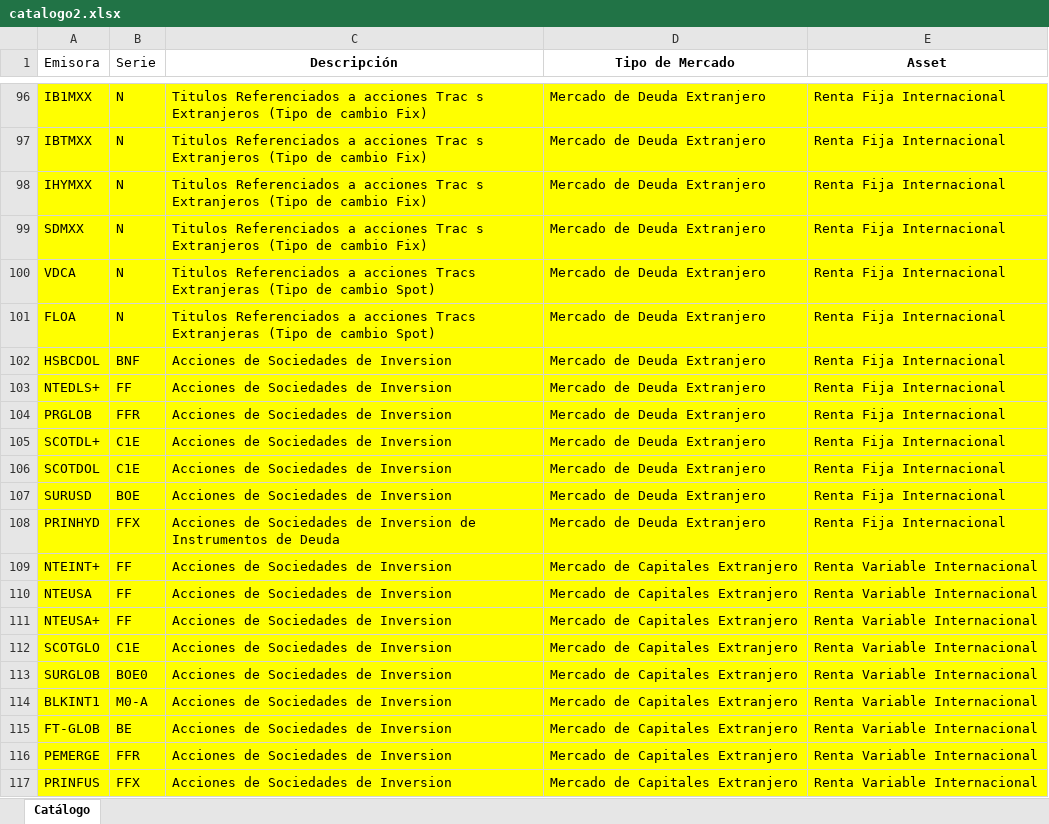
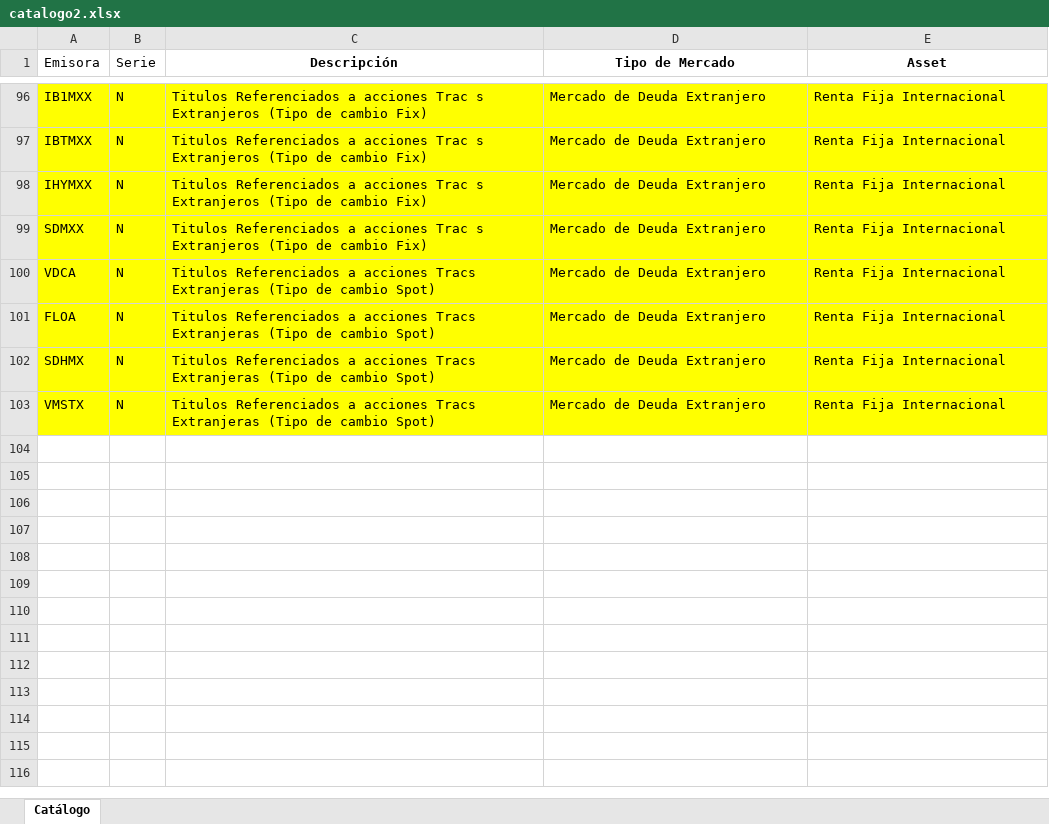
Before and after one commit to omoralesg/app-fondos, an Excel workbook: catalogo2.xlsx, sheet Catálogo, drawn as a sheet; only a part is shown, gaps mark what is left out; values as stored, in another font and other column widths than the file's, no borders; removed rows and columns are numbered as before the commit, all else as after; the diff names each change by its address in the sheet, - before the commit and + after, or states it on an @@ line.

Commit message:
Add files via upload

```diff
--- a/catalogo2.xlsx (sheet Catálogo)
+++ b/catalogo2.xlsx (sheet Catálogo)
-A102 (Emisora): HSBCDOL
+A102 (Emisora): SDHMX
-B102 (Serie): BNF
+B102 (Serie): N
-C102 (Descripción): Acciones de Sociedades de Inversion
+C102 (Descripción): Titulos Referenciados a acciones Tracs Extranjeras (Tipo de cambio Spot)
-row 103: NTEDLS+ | FF | Acciones de Sociedades de Inversion | Mercado de Deuda Extranjero | Renta Fija Internacional
-row 104: PRGLOB | FFR | Acciones de Sociedades de Inversion | Mercado de Deuda Extranjero | Renta Fija Internacional
-row 105: SCOTDL+ | C1E | Acciones de Sociedades de Inversion | Mercado de Deuda Extranjero | Renta Fija Internacional
-row 106: SCOTDOL | C1E | Acciones de Sociedades de Inversion | Mercado de Deuda Extranjero | Renta Fija Internacional
-row 107: SURUSD | BOE | Acciones de Sociedades de Inversion | Mercado de Deuda Extranjero | Renta Fija Internacional
-row 108: PRINHYD | FFX | Acciones de Sociedades de Inversion de Instrumentos de Deuda | Mercado de Deuda Extranjero | Renta Fija Internacional
-row 109: NTEINT+ | FF | Acciones de Sociedades de Inversion | Mercado de Capitales Extranjero | Renta Variable Internacional
-row 110: NTEUSA | FF | Acciones de Sociedades de Inversion | Mercado de Capitales Extranjero | Renta Variable Internacional
-row 111: NTEUSA+ | FF | Acciones de Sociedades de Inversion | Mercado de Capitales Extranjero | Renta Variable Internacional
-row 112: SCOTGLO | C1E | Acciones de Sociedades de Inversion | Mercado de Capitales Extranjero | Renta Variable Internacional
-row 113: SURGLOB | BOE0 | Acciones de Sociedades de Inversion | Mercado de Capitales Extranjero | Renta Variable Internacional
-row 114: BLKINT1 | M0-A | Acciones de Sociedades de Inversion | Mercado de Capitales Extranjero | Renta Variable Internacional
-row 115: FT-GLOB | BE | Acciones de Sociedades de Inversion | Mercado de Capitales Extranjero | Renta Variable Internacional
-row 116: PEMERGE | FFR | Acciones de Sociedades de Inversion | Mercado de Capitales Extranjero | Renta Variable Internacional
-row 117: PRINFUS | FFX | Acciones de Sociedades de Inversion | Mercado de Capitales Extranjero | Renta Variable Internacional
+row 103: VMSTX | N | Titulos Referenciados a acciones Tracs Extranjeras (Tipo de cambio Spot) | Mercado de Deuda Extranjero | Renta Fija Internacional
```
